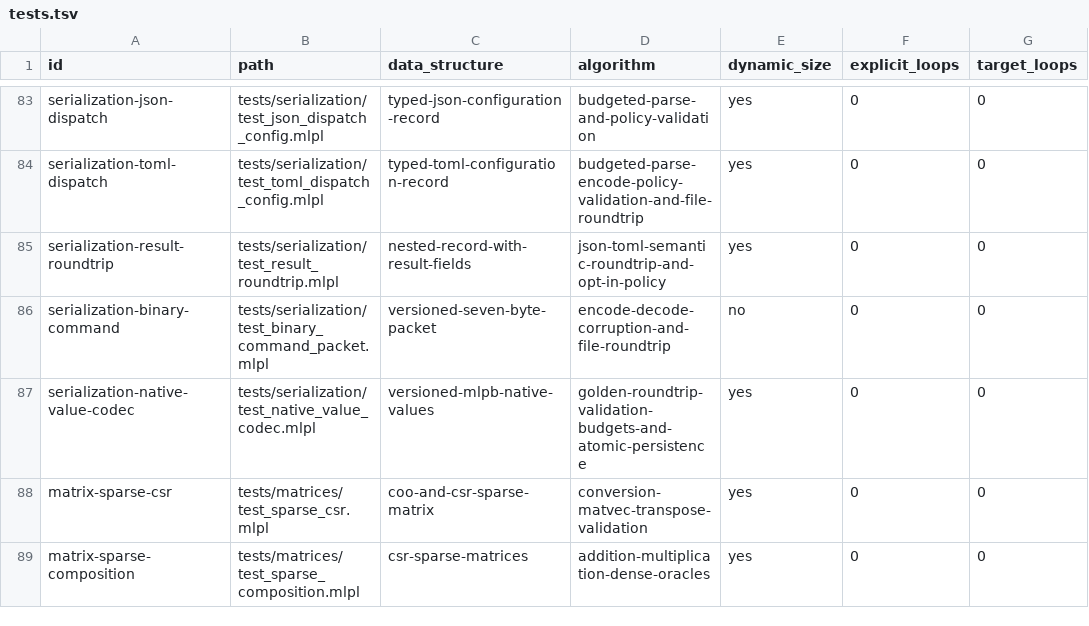
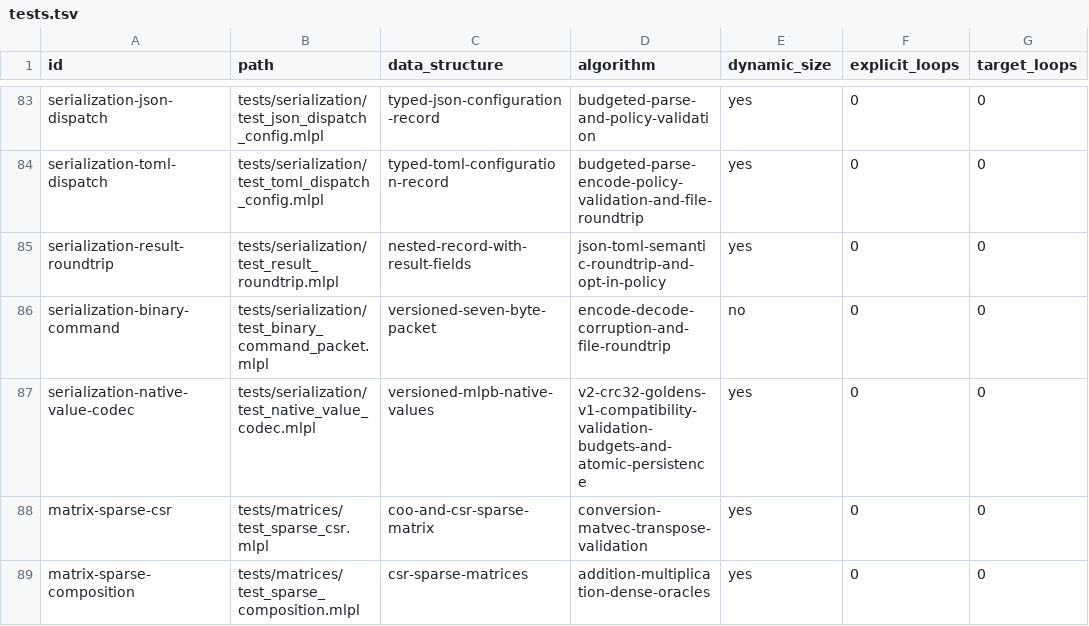
Before and after one commit to sw-ml-study/demo-algorithms, a TSV file: catalog/tests.tsv, drawn as a sheet; only a part is shown, gaps mark what is left out; the diff names each change by its address in the sheet, - before the commit and + after, or states it on an @@ line.

```diff
--- a/catalog/tests.tsv
+++ b/catalog/tests.tsv
-D87 (algorithm): golden-roundtrip-validation-budgets-and-atomic-persistence
+D87 (algorithm): v2-crc32-goldens-v1-compatibility-validation-budgets-and-atomic-persistence
```
Also changed, not shown: catalog/demos.tsv, 20 other files.
